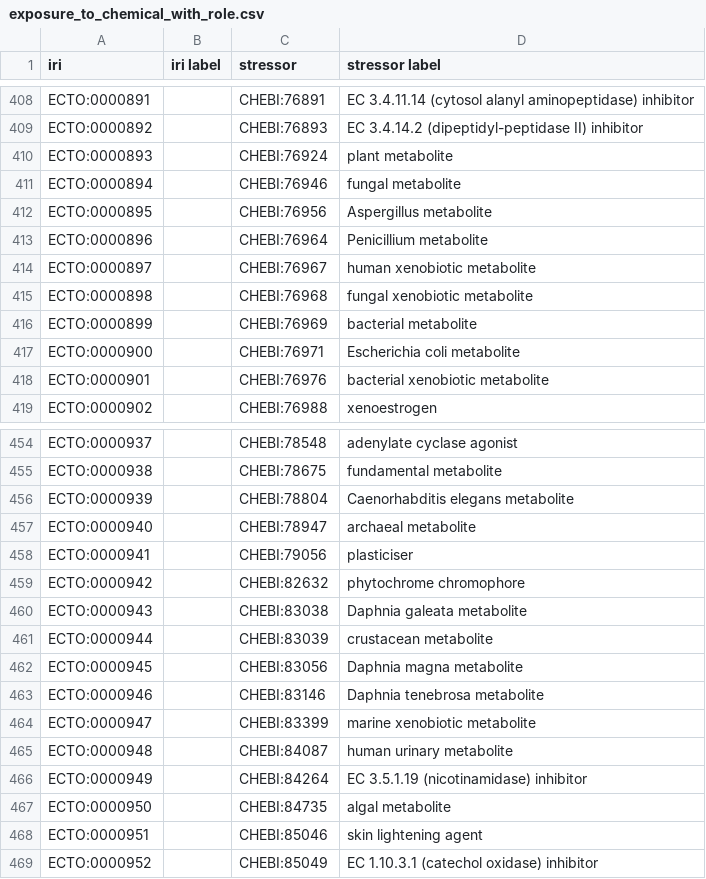
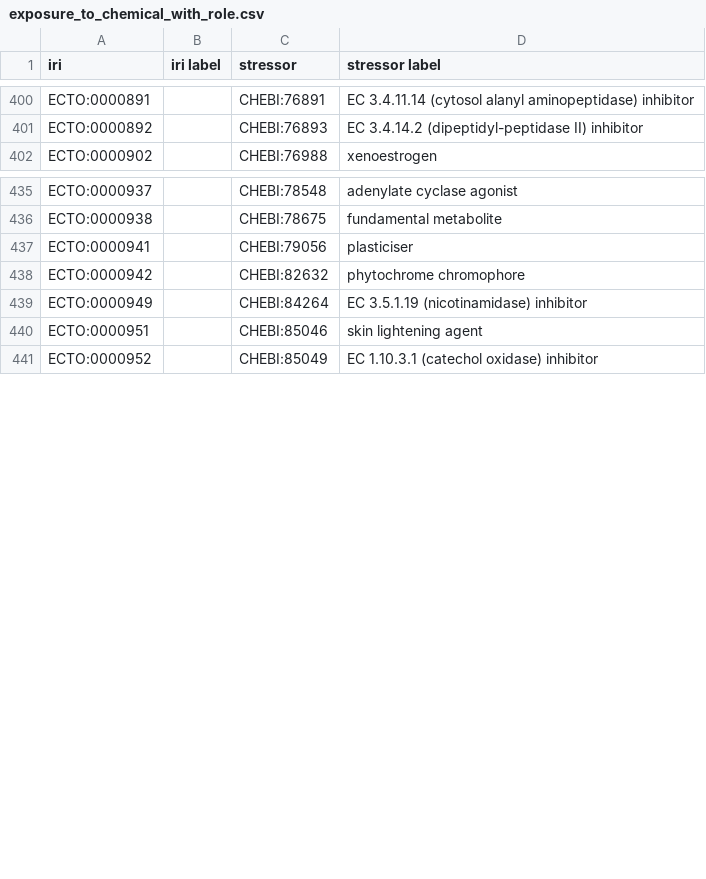
Before and after one commit to EnvironmentOntology/environmental-exposure-ontology, a CSV file: src/ontology/modules/exposure_to_chemical_with_role.csv, drawn as a sheet; only a part is shown, gaps mark what is left out; the diff covers the shown part only; the diff names each change by its address in the sheet, - before the commit and + after, or states it on an @@ line.

```diff
--- a/src/ontology/modules/exposure_to_chemical_with_role.csv
+++ b/src/ontology/modules/exposure_to_chemical_with_role.csv
-row 410: ECTO:0000893 |  | CHEBI:76924 | plant metabolite
-row 411: ECTO:0000894 |  | CHEBI:76946 | fungal metabolite
-row 412: ECTO:0000895 |  | CHEBI:76956 | Aspergillus metabolite
-row 413: ECTO:0000896 |  | CHEBI:76964 | Penicillium metabolite
-row 414: ECTO:0000897 |  | CHEBI:76967 | human xenobiotic metabolite
-row 415: ECTO:0000898 |  | CHEBI:76968 | fungal xenobiotic metabolite
-row 416: ECTO:0000899 |  | CHEBI:76969 | bacterial metabolite
-row 417: ECTO:0000900 |  | CHEBI:76971 | Escherichia coli metabolite
-row 418: ECTO:0000901 |  | CHEBI:76976 | bacterial xenobiotic metabolite
-row 456: ECTO:0000939 |  | CHEBI:78804 | Caenorhabditis elegans metabolite
-row 457: ECTO:0000940 |  | CHEBI:78947 | archaeal metabolite
-row 460: ECTO:0000943 |  | CHEBI:83038 | Daphnia galeata metabolite
-row 461: ECTO:0000944 |  | CHEBI:83039 | crustacean metabolite
-row 462: ECTO:0000945 |  | CHEBI:83056 | Daphnia magna metabolite
-row 463: ECTO:0000946 |  | CHEBI:83146 | Daphnia tenebrosa metabolite
-row 464: ECTO:0000947 |  | CHEBI:83399 | marine xenobiotic metabolite
-row 465: ECTO:0000948 |  | CHEBI:84087 | human urinary metabolite
-row 467: ECTO:0000950 |  | CHEBI:84735 | algal metabolite
```
Also changed, not shown: 11 removed rows elsewhere in this file, 20 other files.
